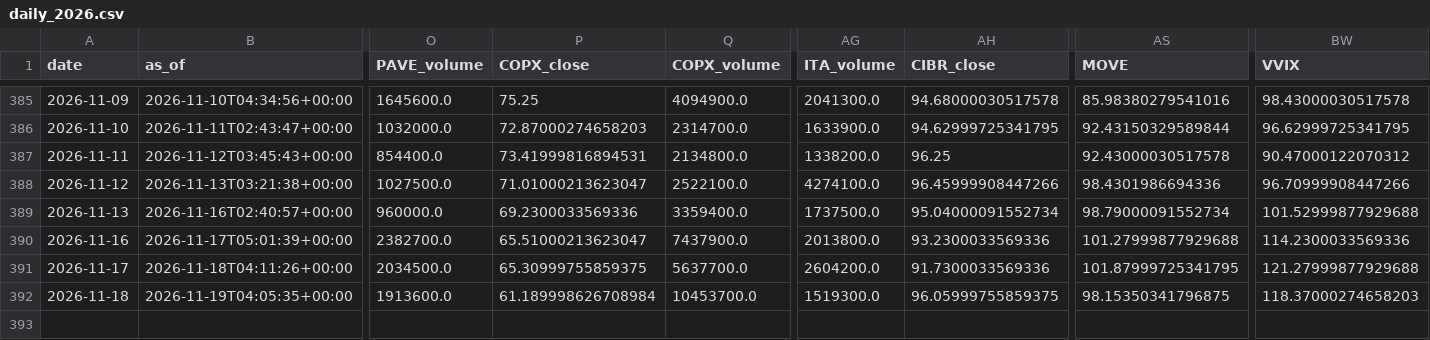
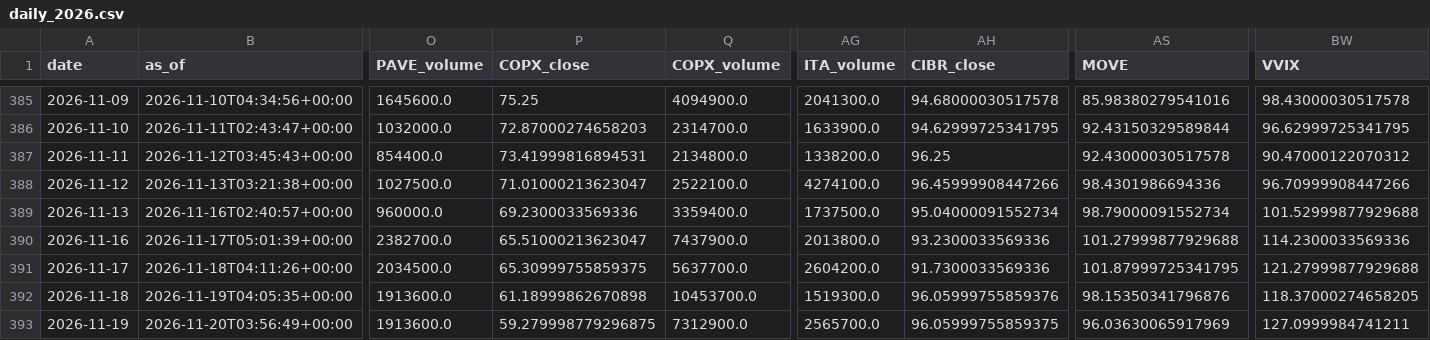
Before and after one commit to daifulee/invictus-data, a CSV file: data/daily_2026.csv, drawn as a sheet; only a part is shown, gaps mark what is left out; rows hold the shown columns only; the diff names each change by its address in the sheet, - before the commit and + after, or states it on an @@ line.

Commit message:
daily: 2026-11-20 data update [skip ci]

```diff
--- a/data/daily_2026.csv
+++ b/data/daily_2026.csv
-P392 (COPX_close): 61.189998626708984
+P392 (COPX_close): 61.18999862670898
-AH392 (CIBR_close): 96.05999755859375
+AH392 (CIBR_close): 96.05999755859376
-AS392 (MOVE): 98.15350341796875
+AS392 (MOVE): 98.15350341796876
-BW392 (VVIX): 118.37000274658203
+BW392 (VVIX): 118.37000274658205
+row 393: 2026-11-19 | 2026-11-20T03:56:49+00:00 | 1913600.0 | 59.279998779296875 | 7312900.0 | 2565700.0 | 96.05999755859375 | 96.03630065917969 | 127.0999984741211
```
Also changed, not shown: 1 other file.
